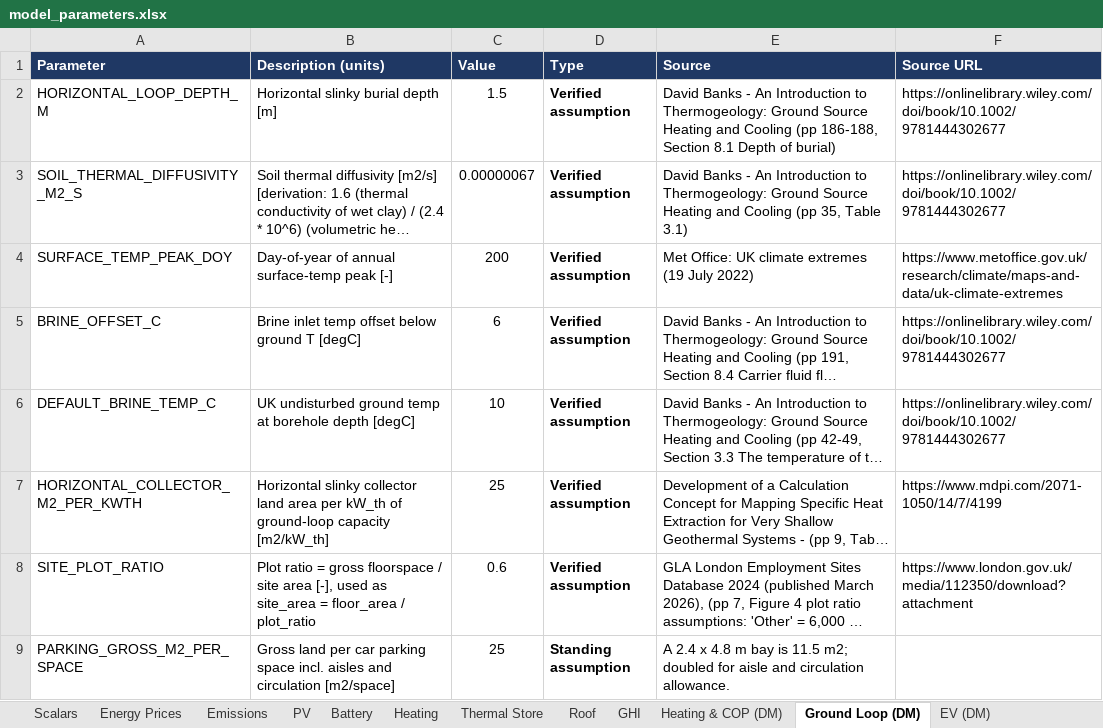
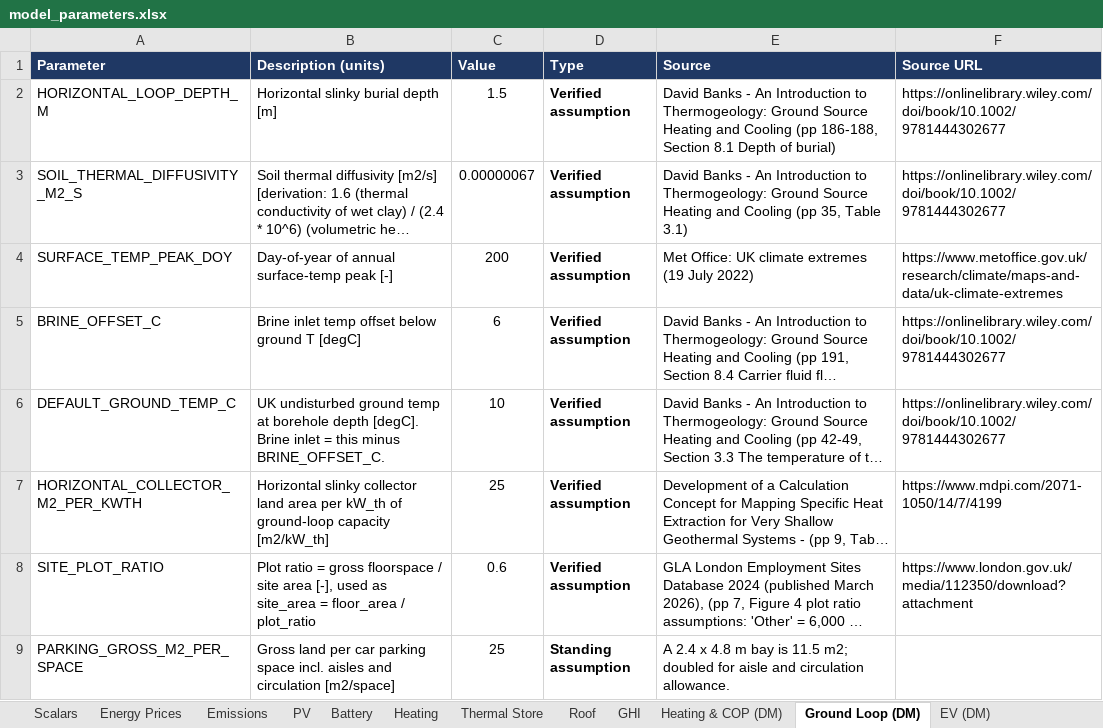
Before and after one commit to tan-tanya/energy-optimisation, an Excel workbook: data/model_parameters.xlsx, sheet Ground Loop (DM), drawn as a sheet; long unchanged cells end in …; values as stored, in another font and other column widths than the file's, no borders; conditional formats not drawn; the diff names each change by its address in the sheet, - before the commit and + after, or states it on an @@ line.

```diff
--- a/data/model_parameters.xlsx (sheet Ground Loop (DM))
+++ b/data/model_parameters.xlsx (sheet Ground Loop (DM))
-A6 (Parameter): DEFAULT_BRINE_TEMP_C
+A6 (Parameter): DEFAULT_GROUND_TEMP_C
-B6 (Description (units)): …borehole depth [degC]
+B6 (Description (units)): …borehole depth [degC]. Brine inlet = this minus BRINE_OFFSET_C.
```
Also changed, not shown: sheet Scalars, data/00 readme.xlsx, 25 other files.
